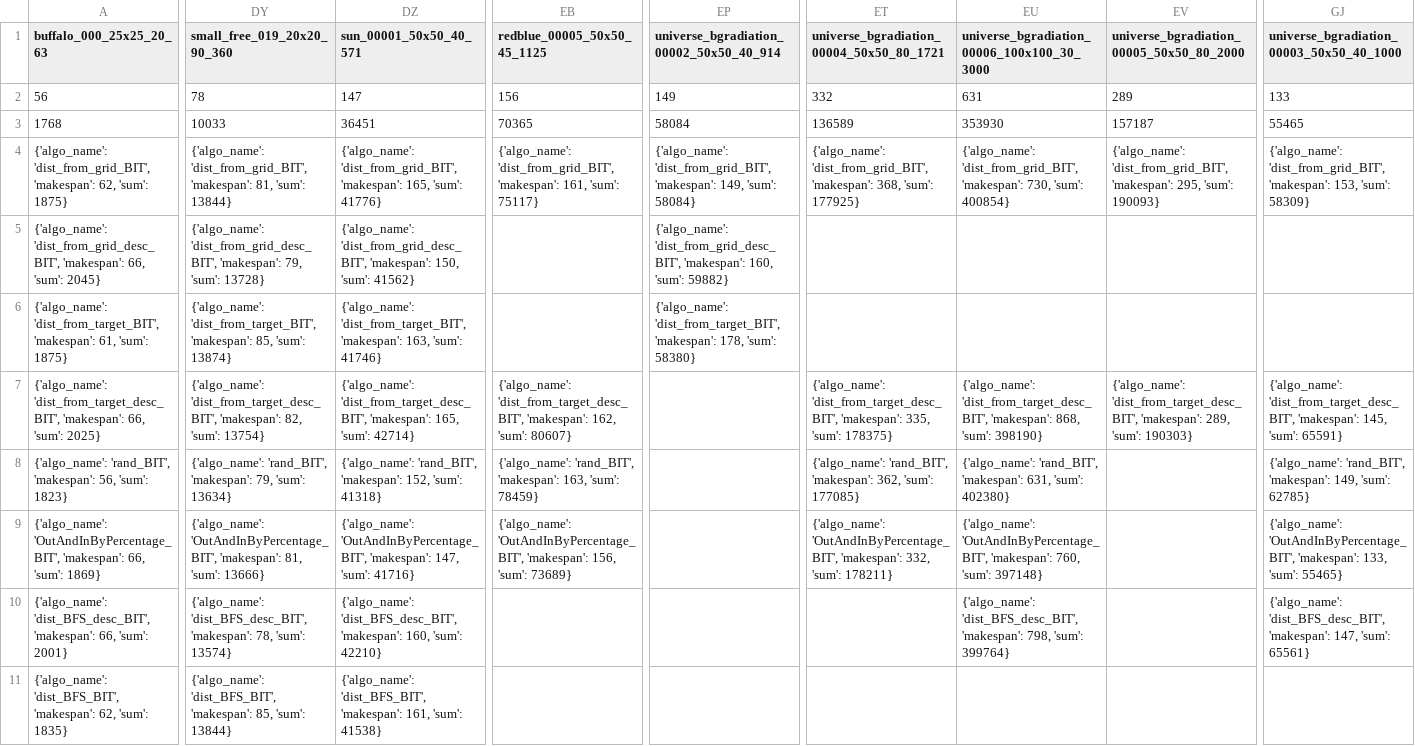
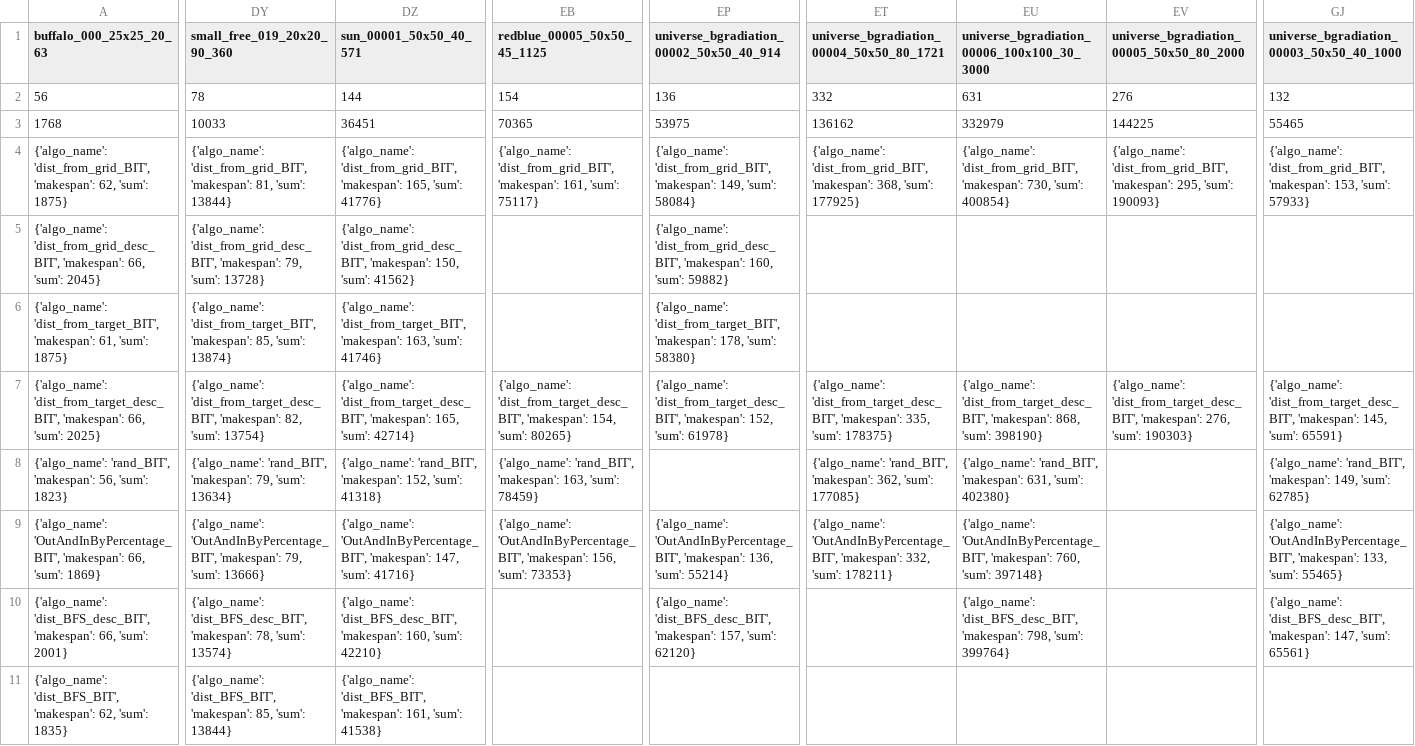
Before and after one commit to Ysommer/SoGC2021_tech, a CSV file: results_table.csv, drawn as a sheet; only a part is shown, gaps mark what is left out; the diff covers the shown part only; the diff names each change by its address in the sheet, - before the commit and + after, or states it on an @@ line.

Commit message:
update table

```diff
--- a/results_table.csv
+++ b/results_table.csv
-DZ2 (sun_00001_50x50_40_571): 147
+DZ2 (sun_00001_50x50_40_571): 144
-EB2 (redblue_00005_50x50_45_1125): 156
+EB2 (redblue_00005_50x50_45_1125): 154
-EP2: 149
+EP2: 136
-EV2: 289
+EV2: 276
-GJ2: 133
+GJ2: 132
-EP3: 58084
+EP3: 53975
-ET3: 136589
+ET3: 136162
-EU3: 353930
+EU3: 332979
-EV3: 157187
+EV3: 144225
-GJ4: …153, 'sum': 58309}
+GJ4: …153, 'sum': 57933}
-EB7 (redblue_00005_50x50_45_1125): …'dist_from_target_desc_BIT', 'makespan': 162, 'sum': 80607}
+EB7 (redblue_00005_50x50_45_1125): …'dist_from_target_desc_BIT', 'makespan': 154, 'sum': 80265}
-EP7: (empty)
+EP7: {'algo_name': 'dist_from_target_desc_BIT', 'makespan': 152, 'sum': 61978}
-EV7: …'dist_from_target_desc_BIT', 'makespan': 289, 'sum': 190303}
+EV7: …'dist_from_target_desc_BIT', 'makespan': 276, 'sum': 190303}
-DY9 (small_free_019_20x20_90_360): …'OutAndInByPercentage_BIT', 'makespan': 81, 'sum': 13666}
+DY9 (small_free_019_20x20_90_360): …'OutAndInByPercentage_BIT', 'makespan': 79, 'sum': 13666}
-EB9 (redblue_00005_50x50_45_1125): …156, 'sum': 73689}
+EB9 (redblue_00005_50x50_45_1125): …156, 'sum': 73353}
-EP9: (empty)
+EP9: {'algo_name': 'OutAndInByPercentage_BIT', 'makespan': 136, 'sum': 55214}
-EP10: (empty)
+EP10: {'algo_name': 'dist_BFS_desc_BIT', 'makespan': 157, 'sum': 62120}
```
Also changed, not shown: 1 edited cell elsewhere in this file, 1 other file.
